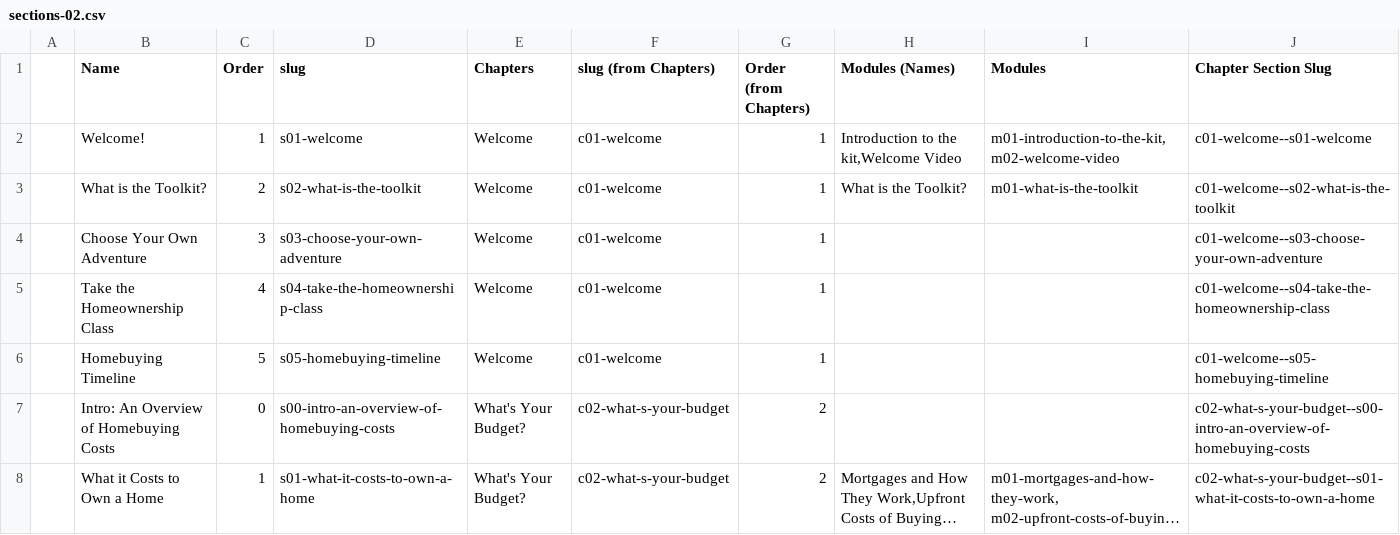
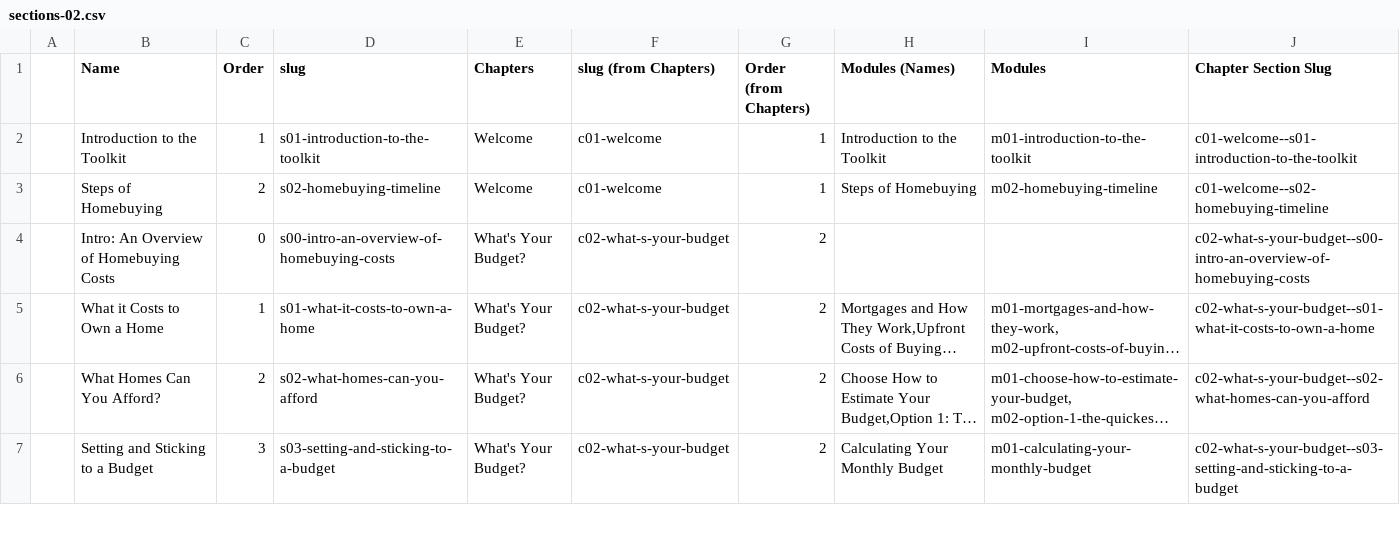
Before and after one commit to mokshadata/own-the-hou--journey--demo, a CSV file: src/content/sections/sections-02.csv, drawn as a sheet; only a part is shown; the shorter side is filled out with more unchanged rows; long unchanged cells end in ….

Commit message:
content updates:

```diff
--- a/src/content/sections/sections-02.csv
+++ b/src/content/sections/sections-02.csv
@@ -1,7 +1,4 @@
 ,Name,Order,slug,Chapters,slug (from Chapters),Order (from Chapters),Modules (Names),Modules,Chapter Section Slug
-,Welcome!,1,s01-welcome,Welcome,c01-welcome,1,"Introduction to the kit,Welcome Video","m01-introduction-to-the-kit, m02-welcome-video",c01-welcome--s01-welcome
-,What is the Toolkit?,2,s02-what-is-the-toolkit,Welcome,c01-welcome,1,What is the Toolkit?,m01-what-is-the-toolkit,c01-welcome--s02-what-is-the-toolkit
-,Choose Your Own Adventure,3,s03-choose-your-own-adventure,Welcome,c01-welcome,1,,,c01-welcome--s03-choose-your-own-adventure
-,Take the Homeownership Class,4,s04-take-the-homeownership-class,Welcome,c01-welcome,1,,,c01-welcome--s04-take-the-homeownership-class
-,Homebuying Timeline,5,s05-homebuying-timeline,Welcome,c01-welcome,1,,,c01-welcome--s05-homebuying-timeline
+,Introduction to the Toolkit,1,s01-introduction-to-the-toolkit,Welcome,c01-welcome,1,"Introduction to the Toolkit","m01-introduction-to-the-toolkit",c01-welcome--s01-introduction-to-the-toolkit
+,Steps of Homebuying,2,s02-homebuying-timeline,Welcome,c01-welcome,1,"Steps of Homebuying","m02-homebuying-timeline",c01-welcome--s02-homebuying-timeline
 ,Intro: An Overview of Homebuying Costs,0,s00-intro-an-overview-of-homebuying-costs,What's Your Budget?,c02-what-s-your-budget,2,,,c02-what-s-your-budget--s00-intro-an-overview-of-homebuying-costs
```
Also changed, not shown: src/content/chapters/chapters-02.csv, 23 other files.
